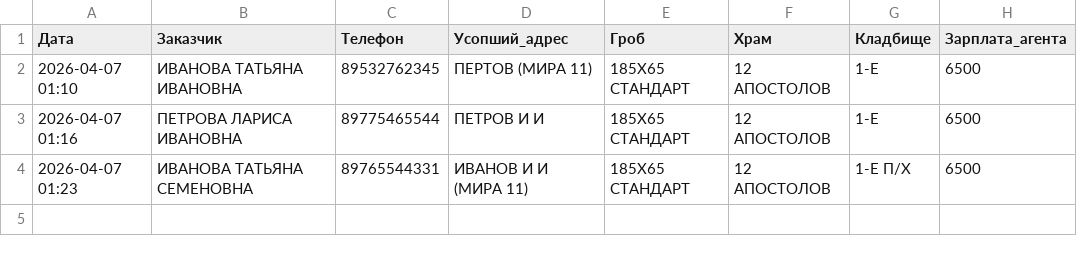
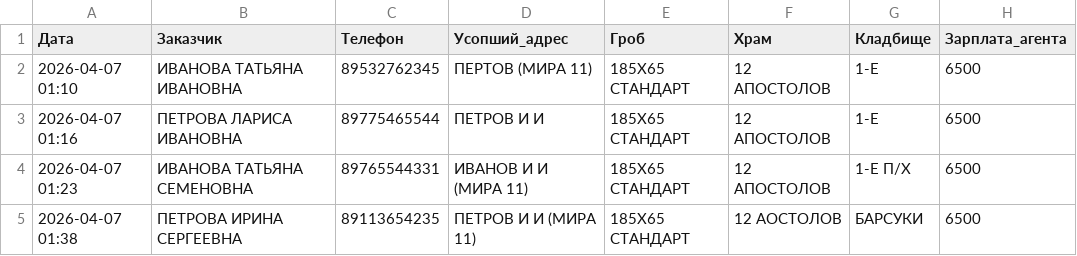
Before and after one commit to Oleg-YTS/ritual, a CSV file: ritual/orders.csv, drawn as a sheet; the diff names each change by its address in the sheet, - before the commit and + after, or states it on an @@ line.

Commit message:
Добавлена строка в ritual/orders.csv

```diff
--- a/ritual/orders.csv
+++ b/ritual/orders.csv
+row 5: 2026-04-07 01:38 | ПЕТРОВА ИРИНА СЕРГЕЕВНА | 89113654235 | ПЕТРОВ И И (МИРА 11) | 185Х65 СТАНДАРТ | 12 АОСТОЛОВ | БАРСУКИ | 6500
```
